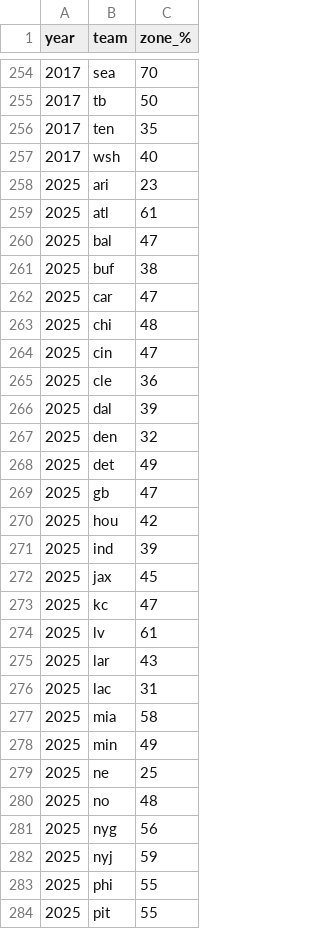
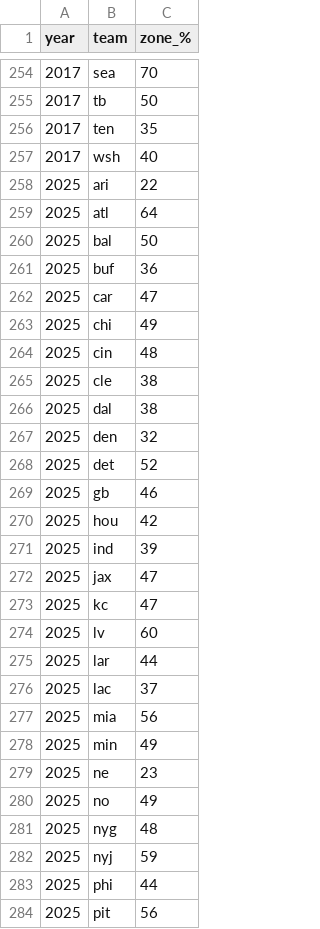
Before and after one commit to robert-stennett23/vs_created_data, a CSV file: block_scheme.csv, drawn as a sheet; only a part is shown, gaps mark what is left out; the diff covers the shown part only.

```diff
--- a/block_scheme.csv
+++ b/block_scheme.csv
@@ -257,28 +257,28 @@ year,team,zone_%
 2017,wsh,40
-2025,ari,23
-2025,atl,61
-2025,bal,47
-2025,buf,38
+2025,ari,22
+2025,atl,64
+2025,bal,50
+2025,buf,36
 2025,car,47
-2025,chi,48
-2025,cin,47
-2025,cle,36
-2025,dal,39
+2025,chi,49
+2025,cin,48
+2025,cle,38
+2025,dal,38
 2025,den,32
-2025,det,49
-2025,gb,47
+2025,det,52
+2025,gb,46
 2025,hou,42
 2025,ind,39
-2025,jax,45
+2025,jax,47
 2025,kc,47
-2025,lv,61
-2025,lar,43
-2025,lac,31
-2025,mia,58
+2025,lv,60
+2025,lar,44
+2025,lac,37
+2025,mia,56
 2025,min,49
-2025,ne,25
-2025,no,48
-2025,nyg,56
+2025,ne,23
+2025,no,49
+2025,nyg,48
 2025,nyj,59
-2025,phi,55
-2025,pit,55
+2025,phi,44
+2025,pit,56
```
Also changed, not shown: 5 edited cells elsewhere in this file, defense_alignment.csv.
